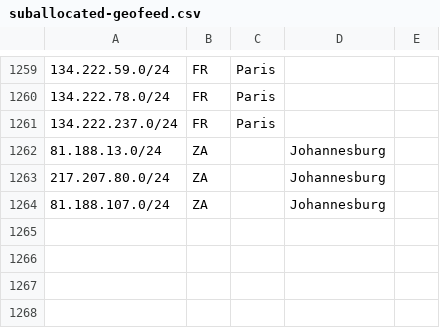
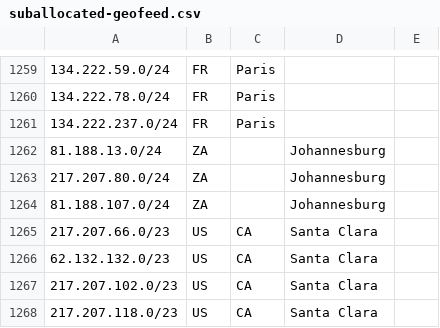
Before and after one commit to code200noc/code200noc.github.io, a CSV file: suballocated-geofeed.csv, drawn as a sheet; only a part is shown, gaps mark what is left out.

Commit message:
Update suballocated-geofeed.csv

```diff
--- a/suballocated-geofeed.csv
+++ b/suballocated-geofeed.csv
@@ -1264 +1264,5 @@
 81.188.107.0/24,ZA,,Johannesburg,
+217.207.66.0/23,US,CA,Santa Clara,
+62.132.132.0/23,US,CA,Santa Clara,
+217.207.102.0/23,US,CA,Santa Clara,
+217.207.118.0/23,US,CA,Santa Clara,
```
